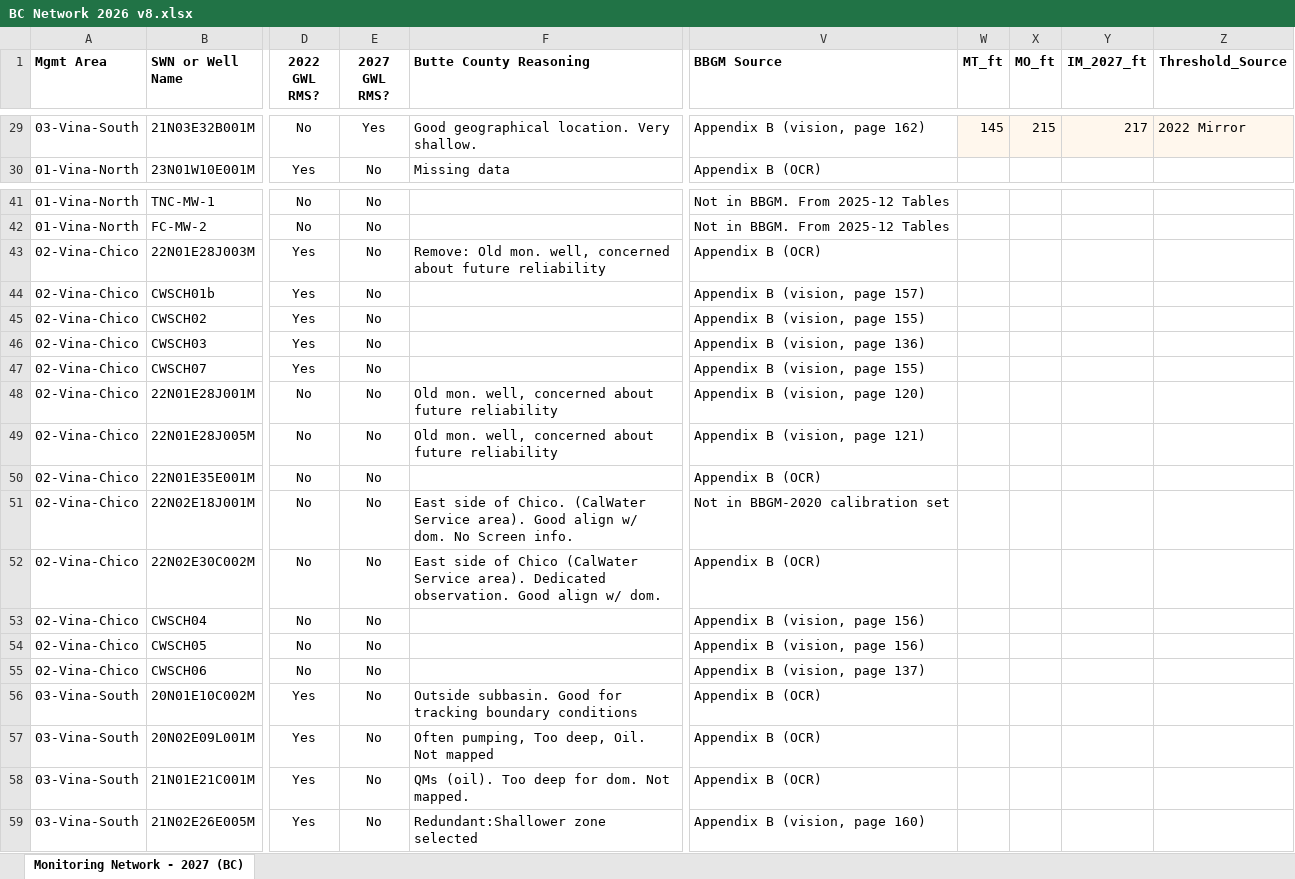
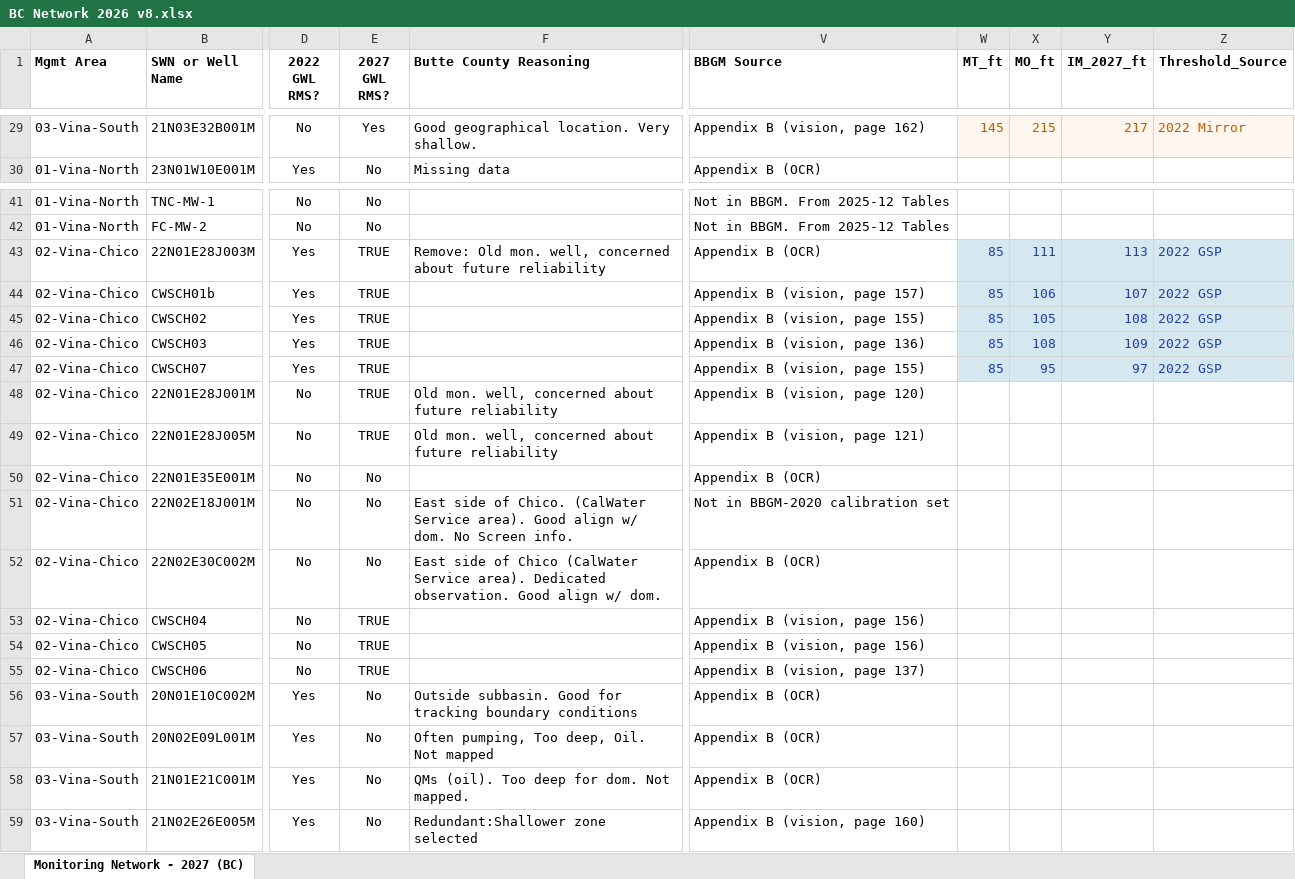
Before and after one commit to AGUBC-vina/2027-BC-prop-network, an Excel workbook: BC Network 2026 v8.xlsx, sheet Monitoring Network - 2027 (BC), drawn as a sheet; only a part is shown, gaps mark what is left out; values as stored, in another font and other column widths than the file's, no borders; the diff covers the shown part only; the diff names each change by its address in the sheet, - before the commit and + after, or states it on an @@ line.

```diff
--- a/BC Network 2026 v8.xlsx (sheet Monitoring Network - 2027 (BC))
+++ b/BC Network 2026 v8.xlsx (sheet Monitoring Network - 2027 (BC))
-W29:Z29 text colour: black
+W29:Z29 text colour: #C25A00
-E43:E49 (2027 GWL RMS?): No
+E43:E49 (2027 GWL RMS?): TRUE
-W43:W47 (MT_ft): (empty)
+W43:W47 (MT_ft): 85
-W43:Z47 fill: none
+W43:Z47 fill: #D5E8F0
-X43 (MO_ft): (empty)
+X43 (MO_ft): 111
-Y43 (IM_2027_ft): (empty)
+Y43 (IM_2027_ft): 113
-Z43:Z47 (Threshold_Source): (empty)
+Z43:Z47 (Threshold_Source): 2022 GSP
-X44 (MO_ft): (empty)
+X44 (MO_ft): 106
-Y44 (IM_2027_ft): (empty)
+Y44 (IM_2027_ft): 107
-X45 (MO_ft): (empty)
+X45 (MO_ft): 105
-Y45 (IM_2027_ft): (empty)
+Y45 (IM_2027_ft): 108
-X46 (MO_ft): (empty)
+X46 (MO_ft): 108
-Y46 (IM_2027_ft): (empty)
+Y46 (IM_2027_ft): 109
-X47 (MO_ft): (empty)
+X47 (MO_ft): 95
-Y47 (IM_2027_ft): (empty)
+Y47 (IM_2027_ft): 97
-E53:E55 (2027 GWL RMS?): No
+E53:E55 (2027 GWL RMS?): TRUE
```
Also changed, not shown: 15 edited cells and cell formats elsewhere in this sheet, 11 other files.
